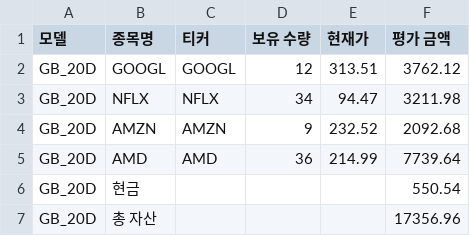
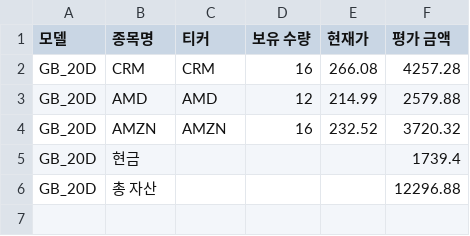
Before and after one commit to chesin1/stock_ai_trading_us, a CSV file: data/gb_20d_portfolio_final.csv, drawn as a sheet.

```diff
--- a/data/gb_20d_portfolio_final.csv
+++ b/data/gb_20d_portfolio_final.csv
@@ -1,7 +1,6 @@
 모델,종목명,티커,보유 수량,현재가,평가 금액
-GB_20D,GOOGL,GOOGL,12,313.51,3762.12
-GB_20D,NFLX,NFLX,34,94.47,3211.98
-GB_20D,AMZN,AMZN,9,232.52,2092.68
-GB_20D,AMD,AMD,36,214.99,7739.64
-GB_20D,현금,,,,550.54
-GB_20D,총 자산,,,,17356.96
+GB_20D,CRM,CRM,16,266.08,4257.28
+GB_20D,AMD,AMD,12,214.99,2579.88
+GB_20D,AMZN,AMZN,16,232.52,3720.32
+GB_20D,현금,,,,1739.4
+GB_20D,총 자산,,,,12296.88
```
Also changed, not shown: data/dense_lstm_portfolio_final.csv, data/gb_1d_portfolio_final.csv, 44 other files.
